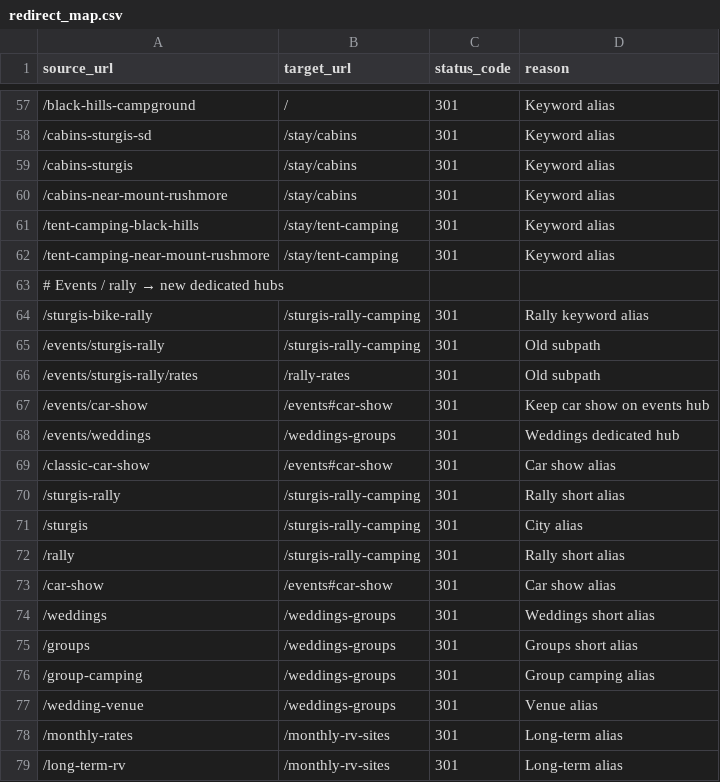
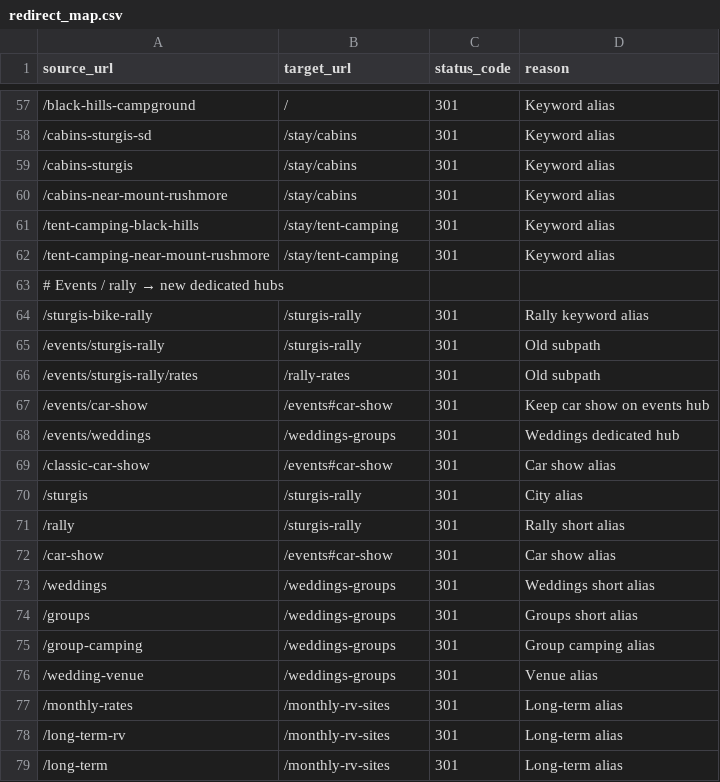
Before and after one commit to Marketing-Manuel-Solis-WebSite/rushnomore, a CSV file: redirect_map.csv, drawn as a sheet; only a part is shown, gaps mark what is left out; the shorter side is filled out with more unchanged rows; removed rows and columns are numbered as before the commit, all else as after; the diff names each change by its address in the sheet, - before the commit and + after, or states it on an @@ line.

```diff
--- a/redirect_map.csv
+++ b/redirect_map.csv
-B64:B65 (target_url): /sturgis-rally-camping
+B64:B65 (target_url): /sturgis-rally
-row 70: /sturgis-rally | /sturgis-rally-camping | 301 | Rally short alias
-B70:B71 (target_url): /sturgis-rally-camping
+B70:B71 (target_url): /sturgis-rally
```
Also changed, not shown: metadata_plan.csv, 19 other files.
